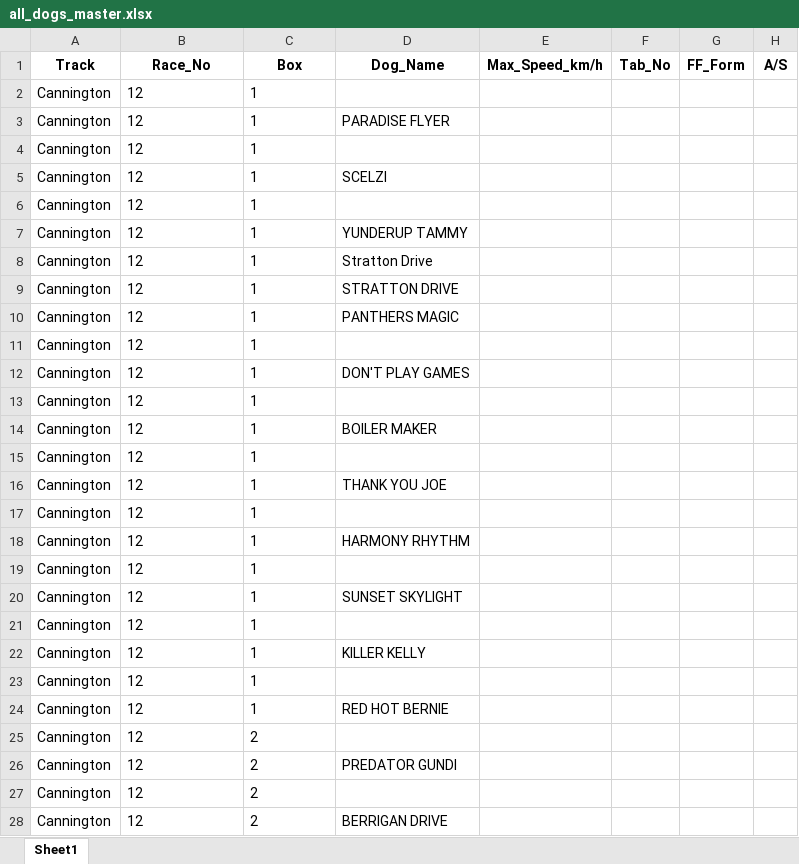
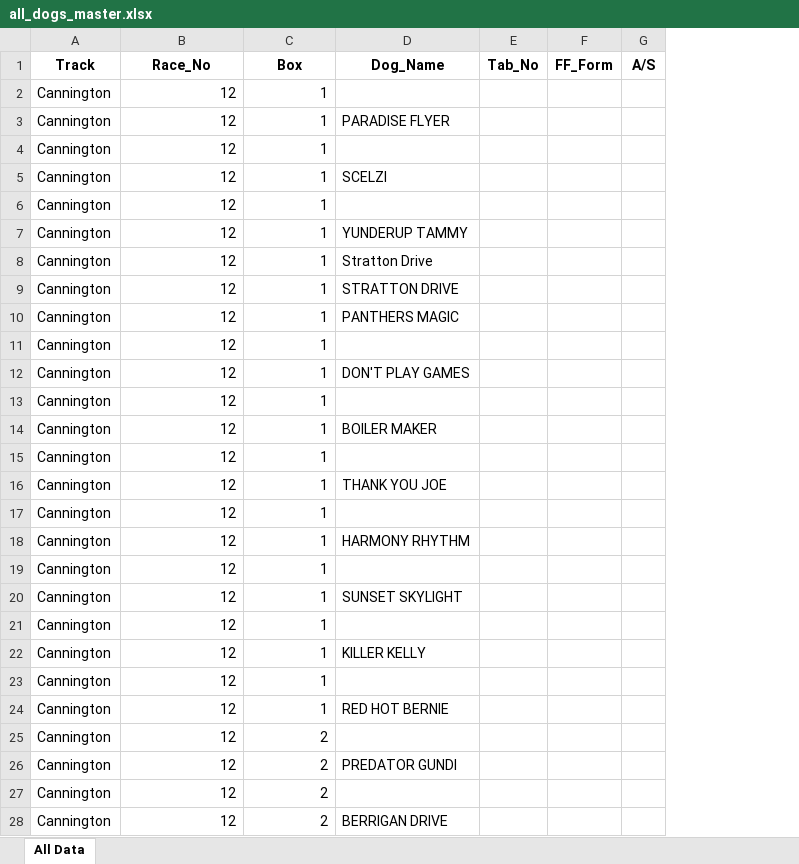
Before and after one commit to danieljohnconstantine-a11y/MasterControl, an Excel workbook: outputs/all_dogs_master.xlsx, sheet All Data, drawn as a sheet; only a part is shown; values as stored, in another font and other column widths than the file's, no borders; the diff covers the shown part only; the diff names each change by its address in the sheet, - before the commit and + after, or states it on an @@ line.

```diff
--- a/outputs/all_dogs_master.xlsx (sheet All Data)
+++ b/outputs/all_dogs_master.xlsx (sheet All Data)
-sheet tab: Sheet1
+sheet tab: All Data
-column E (Max_Speed_km/h), empty
-B2:C28 alignment: left
+B2:C28 alignment: right
```
Also changed, not shown: cell formats elsewhere in this sheet, 3 other files.
